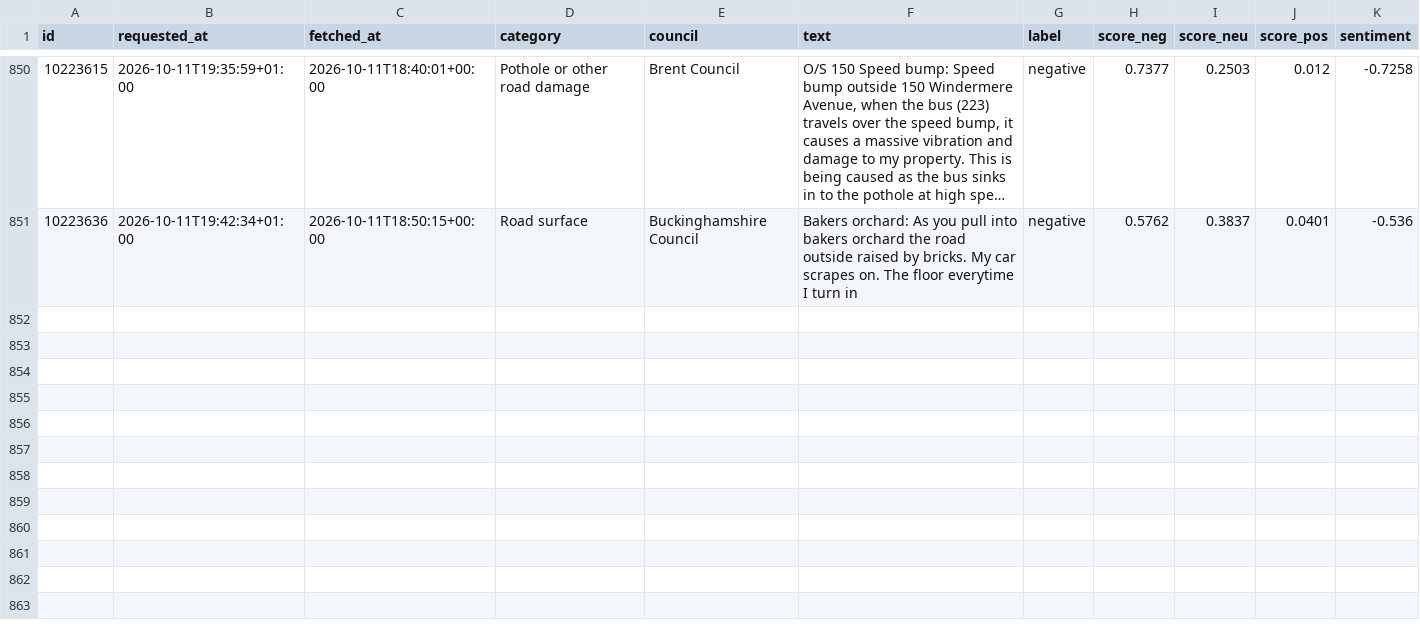
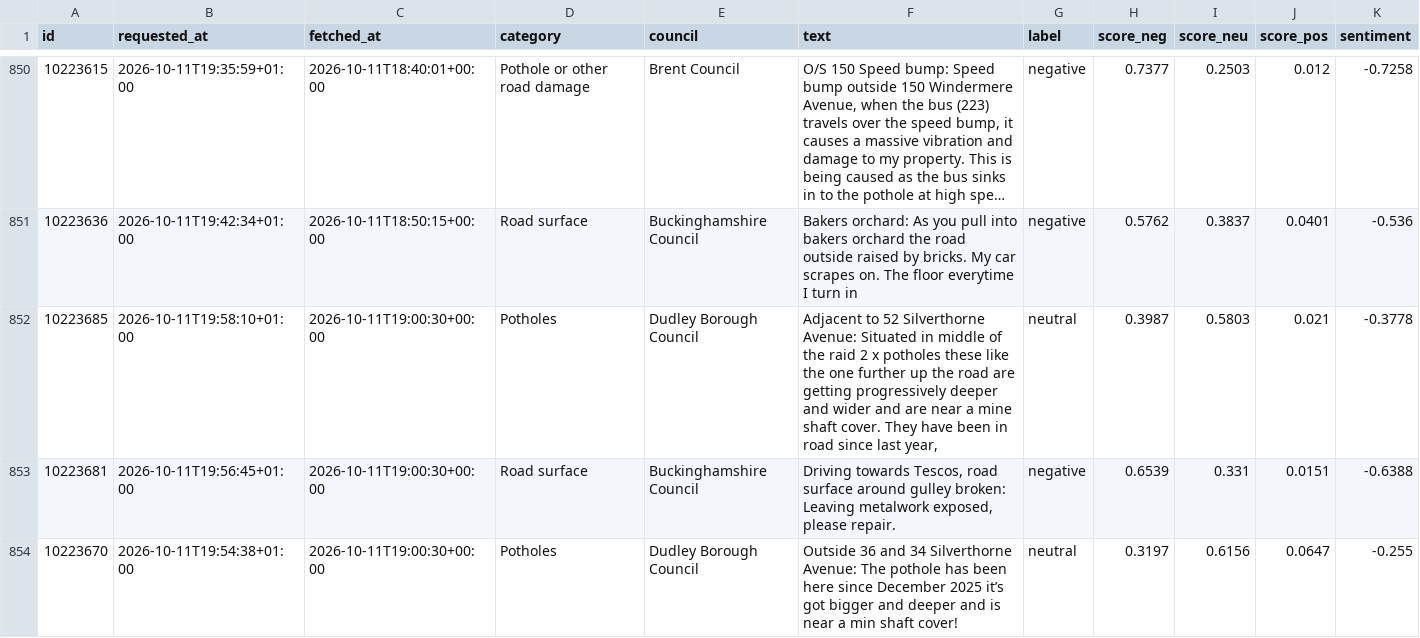
Before and after one commit to Hubertsauce/road-pulse, a CSV file: data/sentiment.csv, drawn as a sheet; only a part is shown, gaps mark what is left out; long unchanged cells end in ….

```diff
--- a/data/sentiment.csv
+++ b/data/sentiment.csv
@@ -851 +851,4 @@ id,requested_at,fetched_at,category,council,text,label,score_neg,score_neu,score
 10223636,2026-10-11T19:42:34+01:00,2026-10-11T18:50:15+00:00,Road surface,Buckinghamshire Council,Bakers orchard: As you pull into bakers orchard the road outside raised by bricks. My car scrapes on. The floor everytime I turn in,negative,0.5762,0.3837,0.0401,-0.536
+10223685,2026-10-11T19:58:10+01:00,2026-10-11T19:00:30+00:00,Potholes,Dudley Borough Council,"Adjacent to 52 Silverthorne Avenue: Situated in middle of the raid 2 x potholes these like the one further up the road are getting progressively deeper and wider and are near a mine shaft cover. They have been in road since last year,",neutral,0.3987,0.5803,0.021,-0.3778
+10223681,2026-10-11T19:56:45+01:00,2026-10-11T19:00:30+00:00,Road surface,Buckinghamshire Council,"Driving towards Tescos, road surface around gulley broken: Leaving metalwork exposed, please repair.",negative,0.6539,0.331,0.0151,-0.6388
+10223670,2026-10-11T19:54:38+01:00,2026-10-11T19:00:30+00:00,Potholes,Dudley Borough Council,Outside 36 and 34 Silverthorne Avenue: The pothole has been here since December 2025 it’s got bigger and deeper and is near a min shaft cover!,neutral,0.3197,0.6156,0.0647,-0.255
```
Also changed, not shown: 1 other file.
